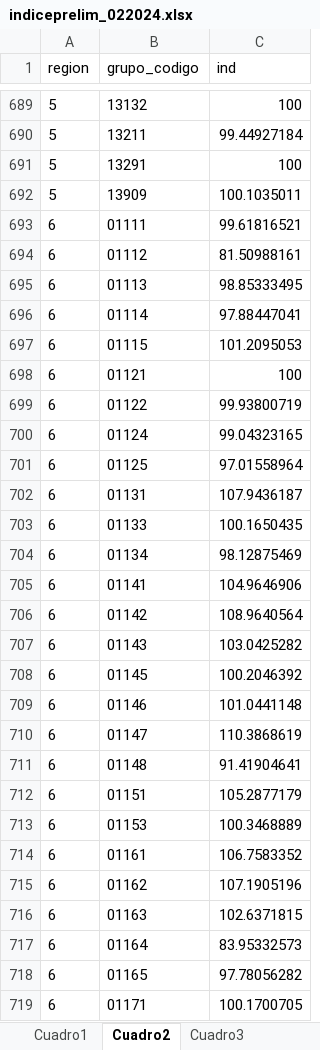
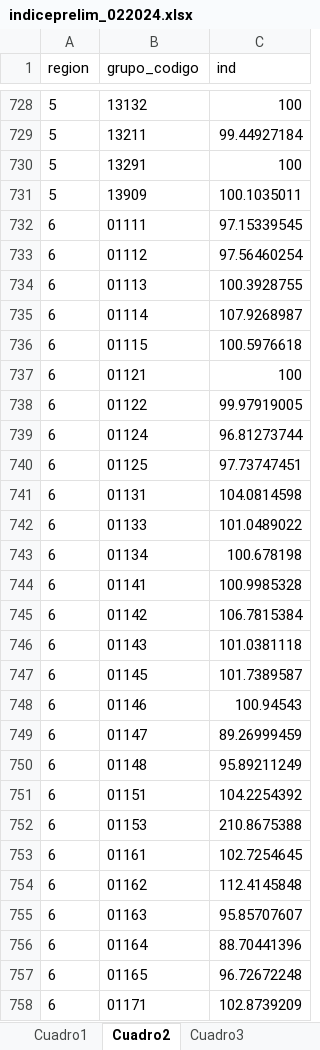
Before and after one commit to ShannonNCM/ComparacionCalculoIPC, an Excel workbook: indiceprelim_022024.xlsx, sheet Cuadro2, drawn as a sheet; only a part is shown, gaps mark what is left out; values as stored, in another font and other column widths than the file's, no borders; addresses are those after the commit; the diff covers the shown part only; the diff names each change by its address in the sheet, - before the commit and + after, or states it on an @@ line.

```diff
--- a/indiceprelim_022024.xlsx (sheet Cuadro2)
+++ b/indiceprelim_022024.xlsx (sheet Cuadro2)
-C732 (ind): 99.61816521
+C732 (ind): 97.15339545
-C733 (ind): 81.50988161
+C733 (ind): 97.56460254
-C734 (ind): 98.85333495
+C734 (ind): 100.3928755
-C735 (ind): 97.88447041
+C735 (ind): 107.9268987
-C736 (ind): 101.2095053
+C736 (ind): 100.5976618
-C738 (ind): 99.93800719
+C738 (ind): 99.97919005
-C739 (ind): 99.04323165
+C739 (ind): 96.81273744
-C740 (ind): 97.01558964
+C740 (ind): 97.73747451
-C741 (ind): 107.9436187
+C741 (ind): 104.0814598
-C742 (ind): 100.1650435
+C742 (ind): 101.0489022
-C743 (ind): 98.12875469
+C743 (ind): 100.678198
-C744 (ind): 104.9646906
+C744 (ind): 100.9985328
-C745 (ind): 108.9640564
+C745 (ind): 106.7815384
-C746 (ind): 103.0425282
+C746 (ind): 101.0381118
-C747 (ind): 100.2046392
+C747 (ind): 101.7389587
-C748 (ind): 101.0441148
+C748 (ind): 100.94543
-C749 (ind): 110.3868619
+C749 (ind): 89.26999459
-C750 (ind): 91.41904641
+C750 (ind): 95.89211249
-C751 (ind): 105.2877179
+C751 (ind): 104.2254392
-C752 (ind): 100.3468889
+C752 (ind): 210.8675388
-C753 (ind): 106.7583352
+C753 (ind): 102.7254645
-C754 (ind): 107.1905196
+C754 (ind): 112.4145848
-C755 (ind): 102.6371815
+C755 (ind): 95.85707607
-C756 (ind): 83.95332573
+C756 (ind): 88.70441396
-C757 (ind): 97.78056282
+C757 (ind): 96.72672248
-C758 (ind): 100.1700705
+C758 (ind): 102.8739209
```
Also changed, not shown: 89 added rows and 684 edited cells elsewhere in this sheet, sheet Cuadro13, sheet Cuadro3, sheet Cuadro6, sheet Cuadro4, sheet Cuadro7, sheet Cuadro5, 6 more sheets, 5 other files.
